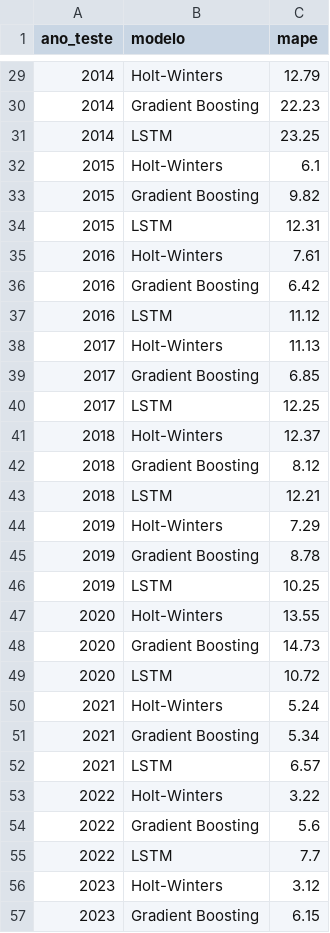
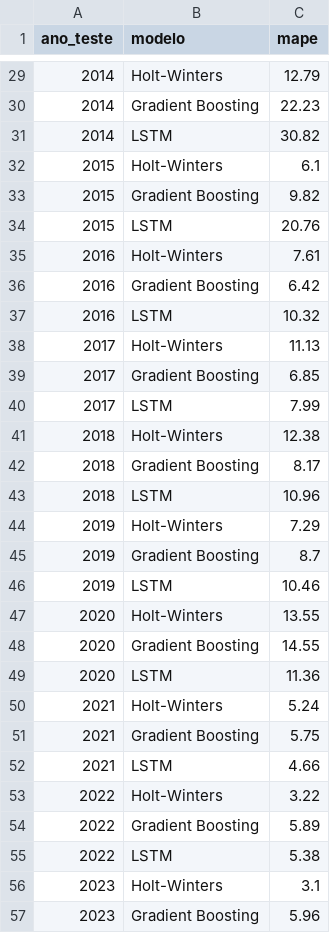
Before and after one commit to dilsoneir-dev/Mercado_Energia_B3_Celesc, a CSV file: data/processed/walkforward_mape_por_janela.csv, drawn as a sheet; only a part is shown, gaps mark what is left out; the diff covers the shown part only.

```diff
--- a/data/processed/walkforward_mape_por_janela.csv
+++ b/data/processed/walkforward_mape_por_janela.csv
@@ -30,28 +30,28 @@ ano_teste,modelo,mape
 2014,Gradient Boosting,22.23
-2014,LSTM,23.25
+2014,LSTM,30.82
 2015,Holt-Winters,6.1
 2015,Gradient Boosting,9.82
-2015,LSTM,12.31
+2015,LSTM,20.76
 2016,Holt-Winters,7.61
 2016,Gradient Boosting,6.42
-2016,LSTM,11.12
+2016,LSTM,10.32
 2017,Holt-Winters,11.13
 2017,Gradient Boosting,6.85
-2017,LSTM,12.25
-2018,Holt-Winters,12.37
-2018,Gradient Boosting,8.12
-2018,LSTM,12.21
+2017,LSTM,7.99
+2018,Holt-Winters,12.38
+2018,Gradient Boosting,8.17
+2018,LSTM,10.96
 2019,Holt-Winters,7.29
-2019,Gradient Boosting,8.78
-2019,LSTM,10.25
+2019,Gradient Boosting,8.7
+2019,LSTM,10.46
 2020,Holt-Winters,13.55
-2020,Gradient Boosting,14.73
-2020,LSTM,10.72
+2020,Gradient Boosting,14.55
+2020,LSTM,11.36
 2021,Holt-Winters,5.24
-2021,Gradient Boosting,5.34
-2021,LSTM,6.57
+2021,Gradient Boosting,5.75
+2021,LSTM,4.66
 2022,Holt-Winters,3.22
-2022,Gradient Boosting,5.6
-2022,LSTM,7.7
-2023,Holt-Winters,3.12
-2023,Gradient Boosting,6.15
+2022,Gradient Boosting,5.89
+2022,LSTM,5.38
+2023,Holt-Winters,3.1
+2023,Gradient Boosting,5.96
```
Also changed, not shown: 15 edited cells elsewhere in this file, 11 other files.
